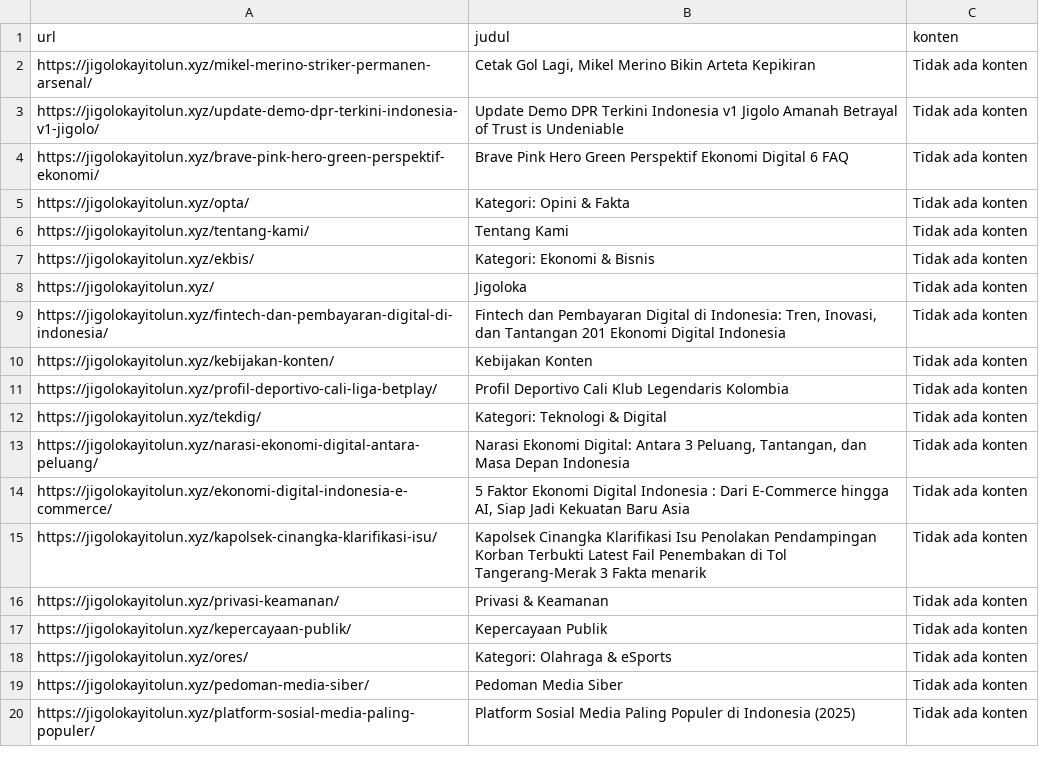
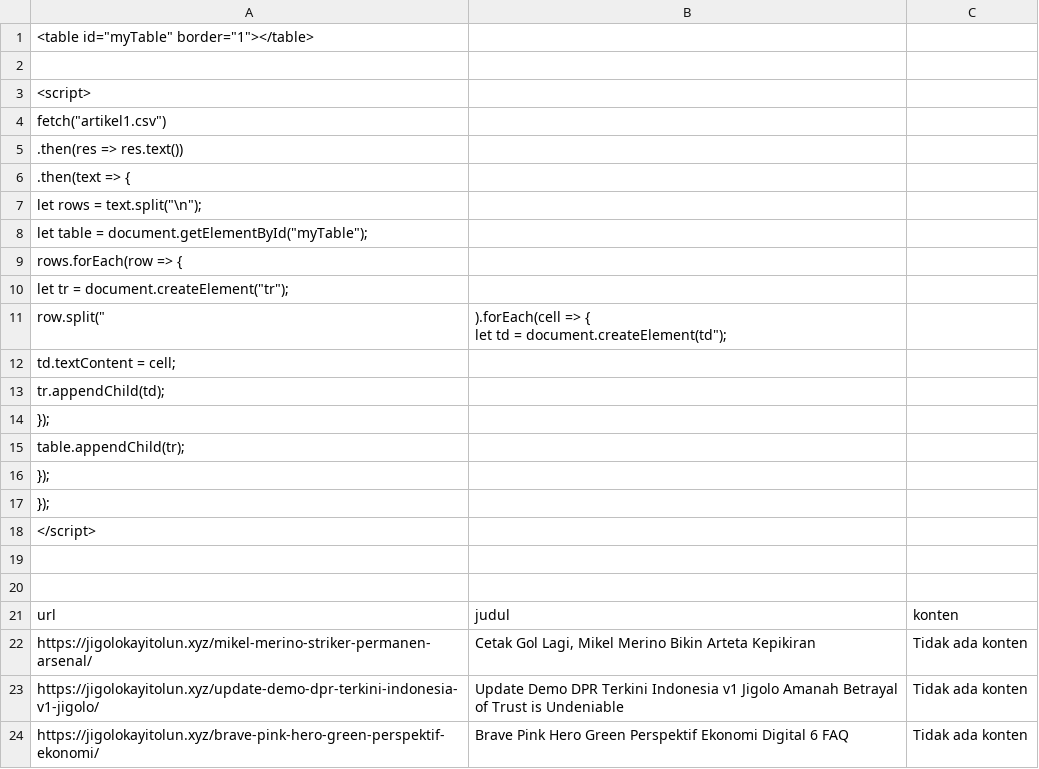
Before and after one commit to kayitojigolo-ai/kayitojigolo-ai.github.io, a CSV file: artikel1.csv, drawn as a sheet; only a part is shown; the shorter side is filled out with more unchanged rows; ↵ is a line break in a cell; the diff names each change by its address in the sheet, - before the commit and + after, or states it on an @@ line.

Commit message:
Update artikel1.csv

```diff
--- a/artikel1.csv
+++ b/artikel1.csv
+row 1: <table id="myTable" border="1"></table>
+row 2: (empty)
+row 3: <script>
+row 4: fetch("artikel1.csv")
+row 5: .then(res => res.text())
+row 6: .then(text => {
+row 7: let rows = text.split("\n");
+row 8: let table = document.getElementById("myTable");
+row 9: rows.forEach(row => {
+row 10: let tr = document.createElement("tr");
+row 11: row.split(" | ).forEach(cell => { ↵ let td = document.createElement(td");
+row 12: td.textContent = cell;
+row 13: tr.appendChild(td);
+row 14: });
+row 15: table.appendChild(tr);
+row 16: });
+row 17: });
+row 18: </script>
+row 19: (empty)
+row 20: (empty)
```
